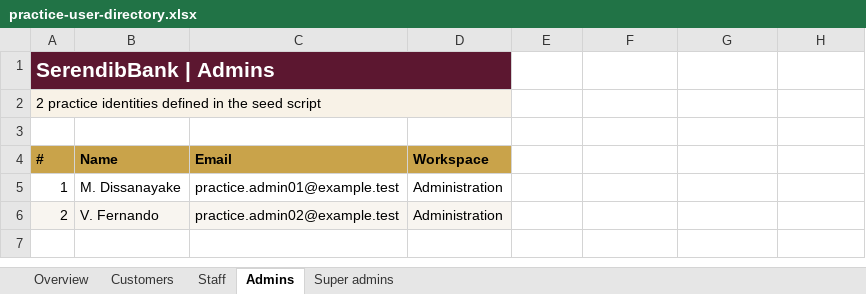
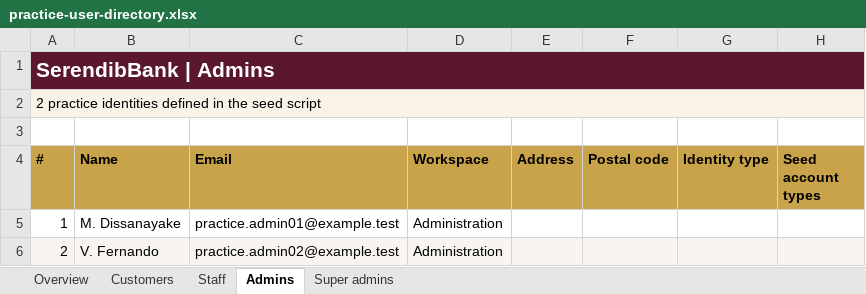
Before and after one commit to AazafRitha/cyberroot-serendibbank-php-security-lab, an Excel workbook: docs/practice-user-directory.xlsx, sheet Admins, drawn as a sheet; values as stored, in another font and other column widths than the file's, no borders; the diff names each change by its address in the sheet, - before the commit and + after, or states it on an @@ line.

```diff
--- a/docs/practice-user-directory.xlsx (sheet Admins)
+++ b/docs/practice-user-directory.xlsx (sheet Admins)
-A1:D1 merged
+A1:H1 merged
-E1:H1 fill: none
+E1:H1 fill: #5C1730
-A2:D2 merged
+A2:H2 merged
-E2:H2 fill: none
+E2:H2 fill: #F8F2E7
-E4: (empty)
+E4: Address
-E4:H4 fill: none
+E4:H4 fill: #C9A34A
-F4: (empty)
+F4: Postal code
-G4: (empty)
+G4: Identity type
-H4: (empty)
+H4: Seed account types
-E6:H6 fill: none
+E6:H6 fill: #F8F5F0
```
Also changed, not shown: sheet Staff, sheet Customers, sheet Super admins, 3 other files.
